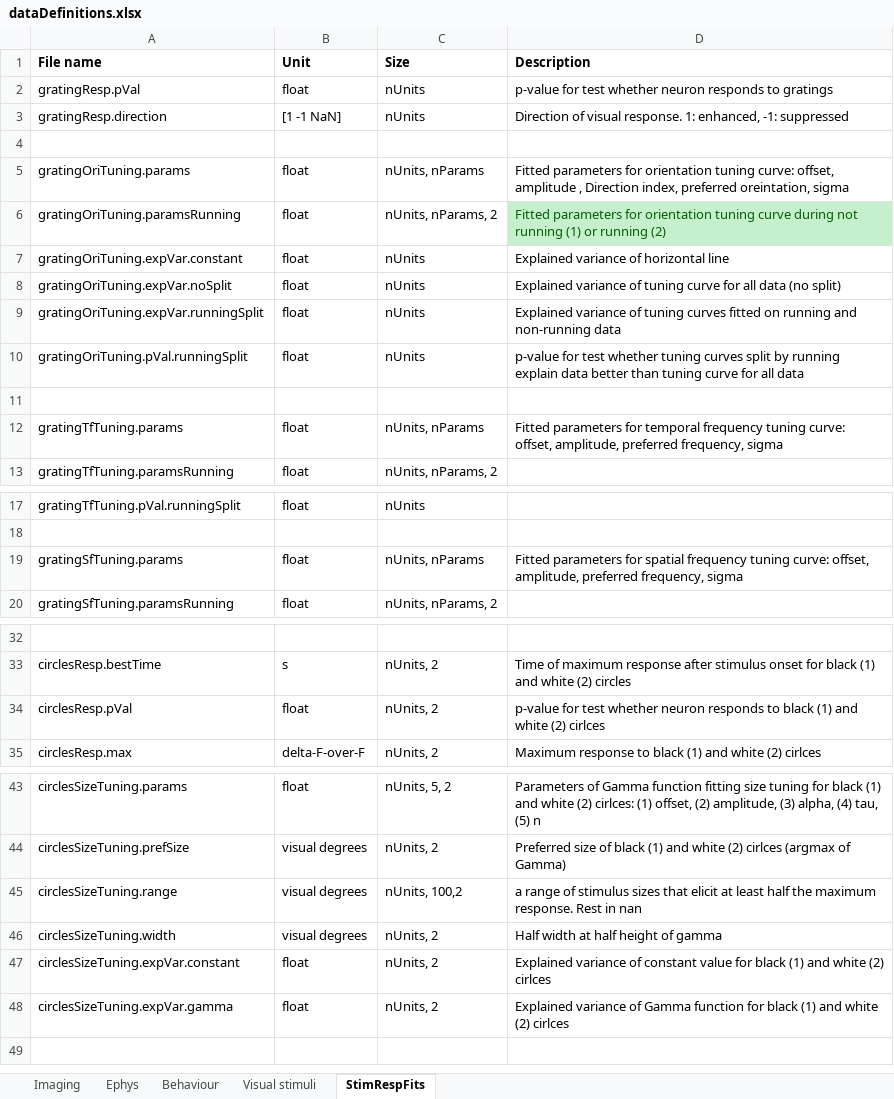
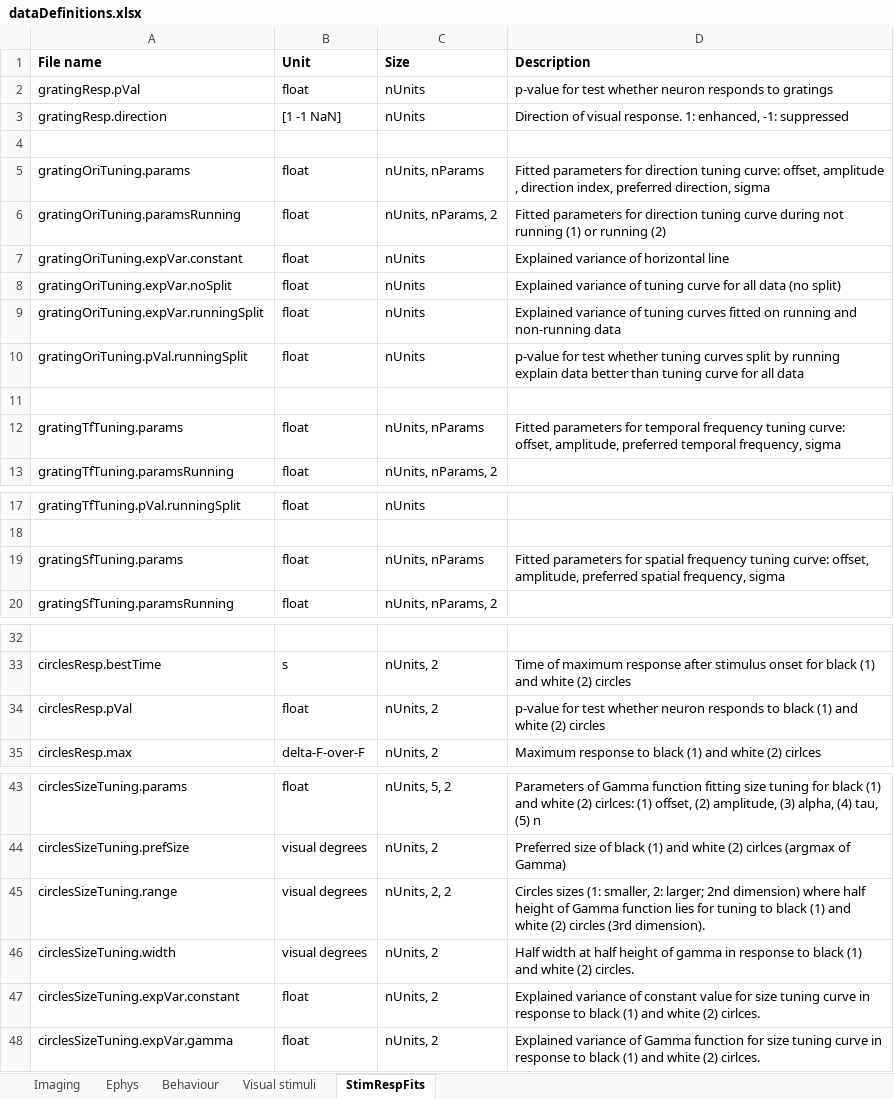
Before and after one commit to Schroeder-Lab/Data, an Excel workbook: dataDefinitions.xlsx, sheet StimRespFits, drawn as a sheet; only a part is shown, gaps mark what is left out; values as stored, in another font and other column widths than the file's, no borders; the diff names each change by its address in the sheet, - before the commit and + after, or states it on an @@ line.

Commit message:
Update dataDefinitions.xlsx

```diff
--- a/dataDefinitions.xlsx (sheet StimRespFits)
+++ b/dataDefinitions.xlsx (sheet StimRespFits)
-D5 (Description): …parameters for orientation tuning curve: offset, amplitude , Direction index, preferred oreintation, sigma
+D5 (Description): …parameters for direction tuning curve: offset, amplitude , direction index, preferred direction, sigma
-D6 (Description): …parameters for orientation tuning curve…
+D6 (Description): …parameters for direction tuning curve…
@@ D6 fill: #C6EFCE → none, text colour: #006100 → black @@
-D12 (Description): …amplitude, preferred frequency, sigma
+D12 (Description): …amplitude, preferred temporal frequency, sigma
-D19 (Description): …amplitude, preferred frequency, sigma
+D19 (Description): …amplitude, preferred spatial frequency, sigma
-D34 (Description): …white (2) cirlces
+D34 (Description): …white (2) circles
-C45 (Size): nUnits, 100,2
+C45 (Size): nUnits, 2, 2
-D45 (Description): a range of stimulus sizes that elicit at least half the maximum response. Rest in nan
+D45 (Description): Circles sizes (1: smaller, 2: larger; 2nd dimension) where half height of Gamma function lies for tuning to black (1) and white (2) circles (3rd dimension).
-D46 (Description): …of gamma
+D46 (Description): …of gamma in response to black (1) and white (2) circles.
-D47 (Description): …value for black (1) and white (2) cirlces
+D47 (Description): …value for size tuning curve in response to black (1) and white (2) cirlces.
-D48 (Description): …function for black (1) and white (2) cirlces
+D48 (Description): …function for size tuning curve in response to black (1) and white (2) cirlces.
```
Also changed, not shown: sheet Imaging.
